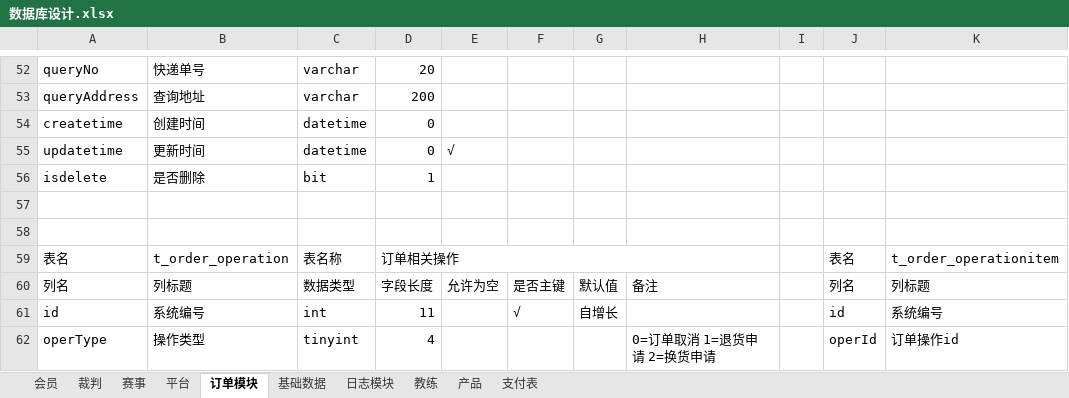
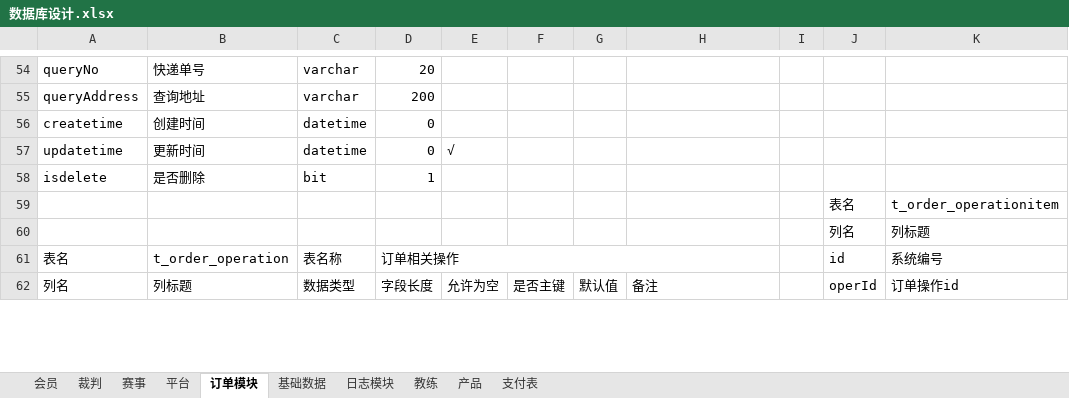
Before and after one commit to huxuanchenxy/nsda, an Excel workbook: doc/数据库设计.xlsx, sheet 订单模块, drawn as a sheet; only a part is shown, gaps mark what is left out; values as stored, in another font and other column widths than the file's, no cell formats; removed rows and columns are numbered as before the commit, all else as after; rows hold the shown columns only; the diff covers the shown part only; the diff names each change by its address in the sheet, - before the commit and + after, or states it on an @@ line.

```diff
--- a/doc/数据库设计.xlsx (sheet 订单模块)
+++ b/doc/数据库设计.xlsx (sheet 订单模块)
-row 57: (empty)
-row 58: (empty)
-A59: 表名
+A59: (empty)
-B59: t_order_operation
+B59: (empty)
-C59: 表名称
+C59: (empty)
-D59: 订单相关操作
+D59: (empty)
-D59:H59 merged
-A60: 列名
+A60: (empty)
-B60: 列标题
+B60: (empty)
-C60: 数据类型
+C60: (empty)
-D60: 字段长度
+D60: (empty)
-E60: 允许为空
+E60: (empty)
-F60: 是否主键
+F60: (empty)
-G60: 默认值
+G60: (empty)
-H60: 备注
+H60: (empty)
-A61: id
+A61: 表名
-B61: 系统编号
+B61: t_order_operation
-C61: int
+C61: 表名称
-D61: 11
+D61: 订单相关操作
+D61:H61 merged
-F61: √
+F61: (empty)
-G61: 自增长
+G61: (empty)
-A62: operType
+A62: 列名
-B62: 操作类型
+B62: 列标题
-C62: tinyint
+C62: 数据类型
-D62: 4
+D62: 字段长度
-E62: (empty)
+E62: 允许为空
-F62: (empty)
+F62: 是否主键
-G62: (empty)
+G62: 默认值
-H62: 0=订单取消 1=退货申请 2=换货申请
+H62: 备注
```
Also changed, not shown: 4 added rows, 90 edited cells and merged cells elsewhere in this sheet, sheet 赛事, cell formats, 18 other files.
